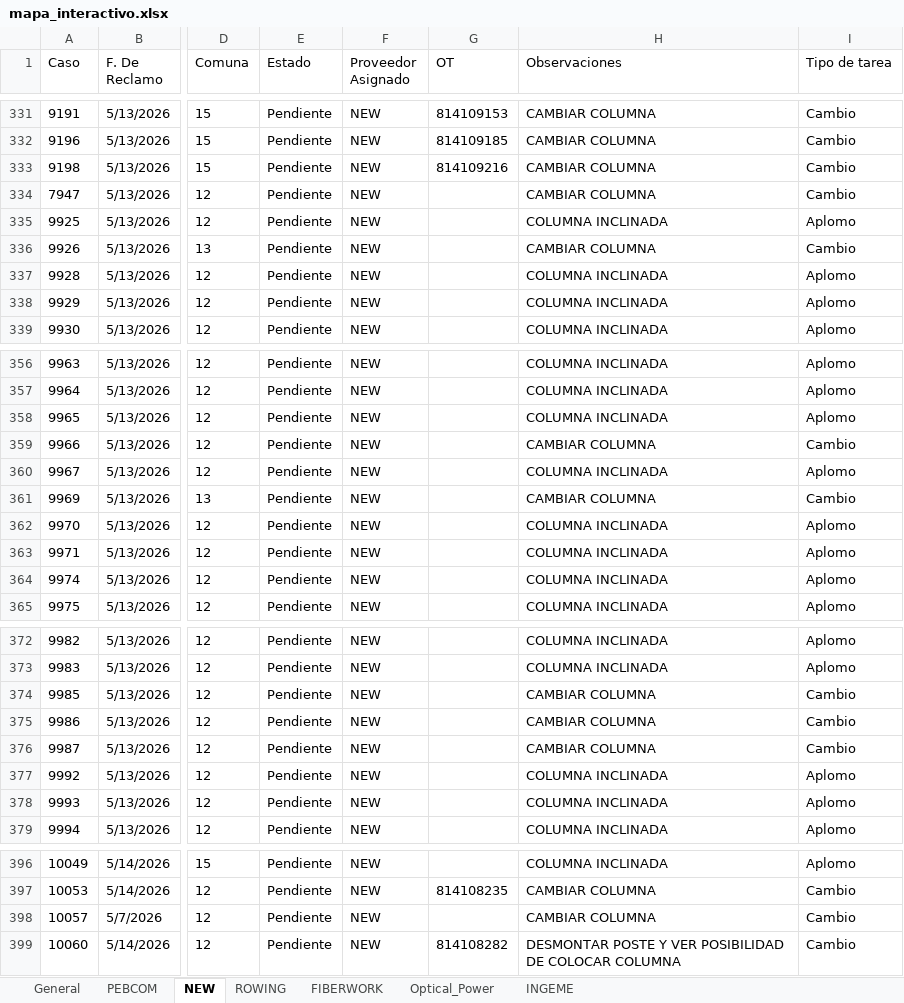
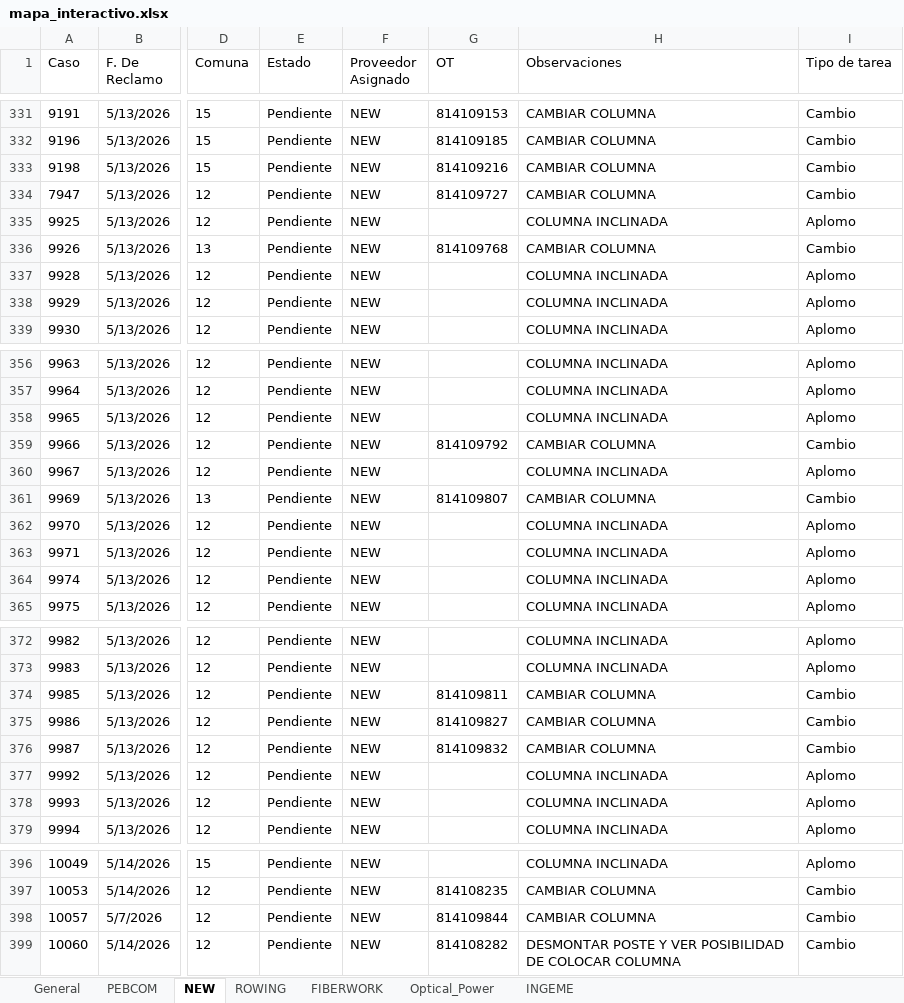
Before and after one commit to gestiondereclamosteco/pendientes_mantenimiento, an Excel workbook: mapa_interactivo.xlsx, sheet NEW, drawn as a sheet; only a part is shown, gaps mark what is left out; values as stored, in another font and other column widths than the file's, no borders; the diff names each change by its address in the sheet, - before the commit and + after, or states it on an @@ line.

```diff
--- a/mapa_interactivo.xlsx (sheet NEW)
+++ b/mapa_interactivo.xlsx (sheet NEW)
-G334 (OT): (empty)
+G334 (OT): 814109727
-G336 (OT): (empty)
+G336 (OT): 814109768
-G359 (OT): (empty)
+G359 (OT): 814109792
-G361 (OT): (empty)
+G361 (OT): 814109807
-G374 (OT): (empty)
+G374 (OT): 814109811
-G375 (OT): (empty)
+G375 (OT): 814109827
-G376 (OT): (empty)
+G376 (OT): 814109832
-G398 (OT): (empty)
+G398 (OT): 814109844
```
Also changed, not shown: sheet General, sheet INGEME, sheet Optical_Power, sheet FIBERWORK, sheet PEBCOM, sheet ROWING, 1 other file.
